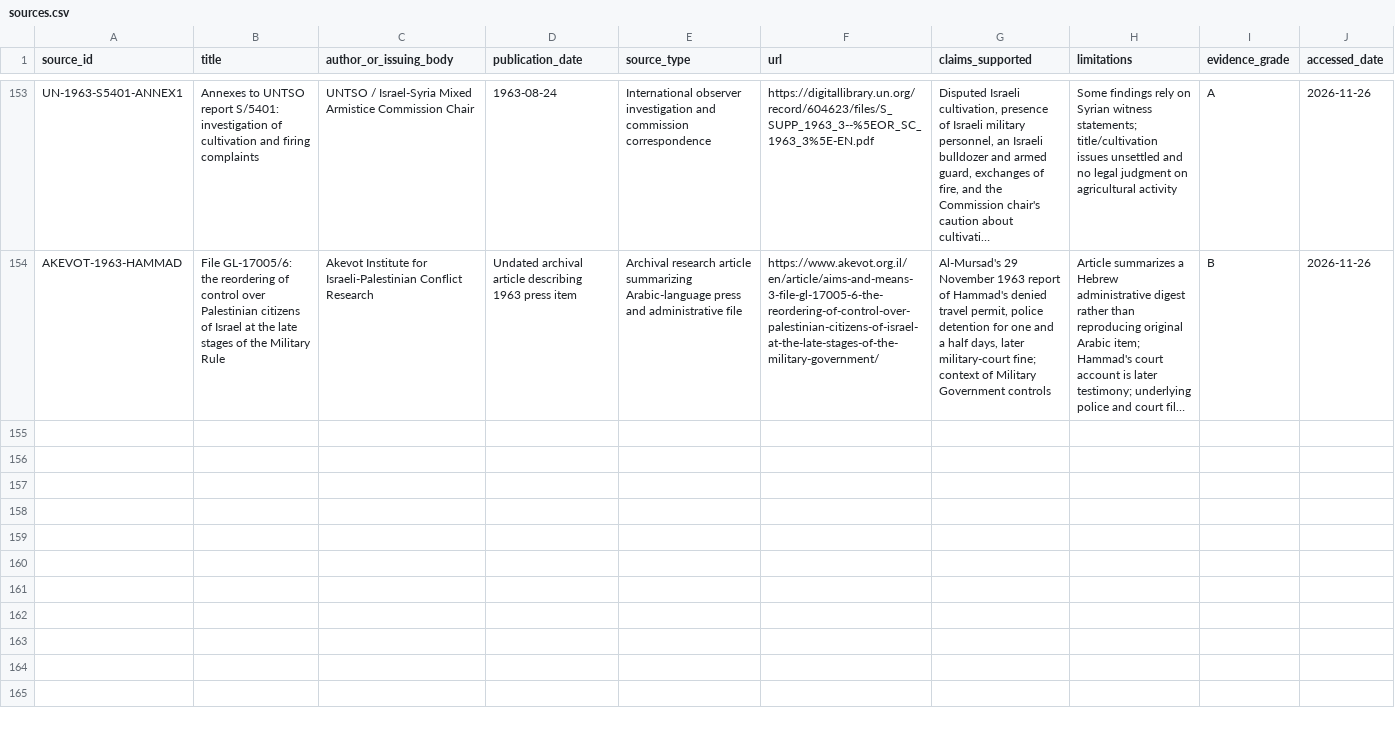
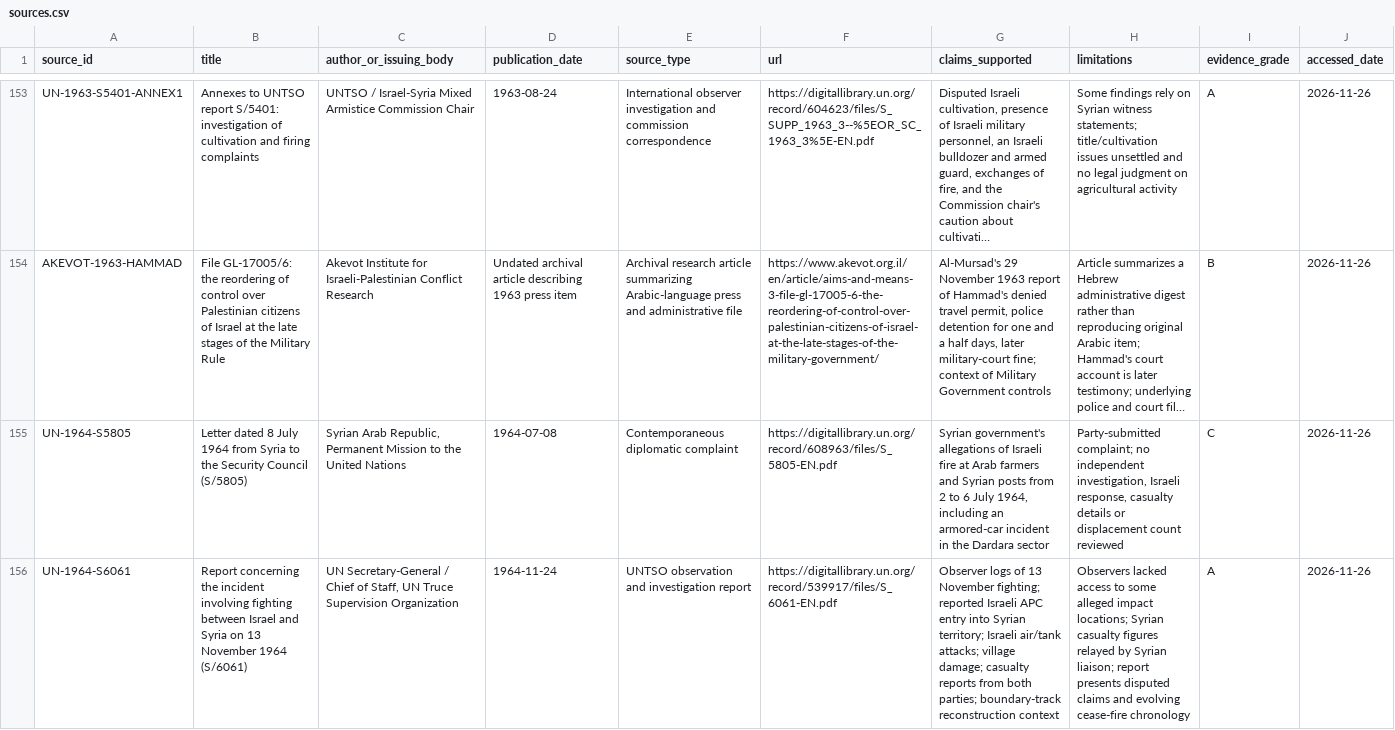
Before and after one commit to pskeffington/war_crimes_palestine_compiler, a CSV file: data/sources.csv, drawn as a sheet; only a part is shown, gaps mark what is left out; long unchanged cells end in …; the diff covers the shown part only; the diff names each change by its address in the sheet, - before the commit and + after, or states it on an @@ line.

Commit message:
Add 1964 year review and sources

```diff
--- a/data/sources.csv
+++ b/data/sources.csv
+row 155: UN-1964-S5805 | Letter dated 8 July 1964 from Syria to the Security Council (S/5805) | Syrian Arab Republic, Permanent Mission to the United Nations | 1964-07-08 | Contemporaneous diplomatic complaint | https://digitallibrary.un.org/record/608963/files/S_5805-EN.pdf | Syrian government's allegations of Israeli fire at Arab farmers and Syrian posts from 2 to 6 July 1964, including an armored-car incident in the Dardara sector | Party-submitted complaint; no independent investigation, Israeli response, casualty details or displacement count reviewed | C | 2026-11-26
+row 156: UN-1964-S6061 | Report concerning the incident involving fighting between Israel and Syria on 13 November 1964 (S/6061) | UN Secretary-General / Chief of Staff, UN Truce Supervision Organization | 1964-11-24 | UNTSO observation and investigation report | https://digitallibrary.un.org/record/539917/files/S_6061-EN.pdf | Observer logs of 13 November fighting; reported Israeli APC entry into Syrian territory; Israeli air/tank attacks; village damage; casualty reports from both parties; boundary-track reconstruction context | Observers lacked access to some alleged impact locations; Syrian casualty figures relayed by Syrian liaison; report presents disputed claims and evolving cease-fire chronology | A | 2026-11-26
```
Also changed, not shown: 1 added row elsewhere in this file.
